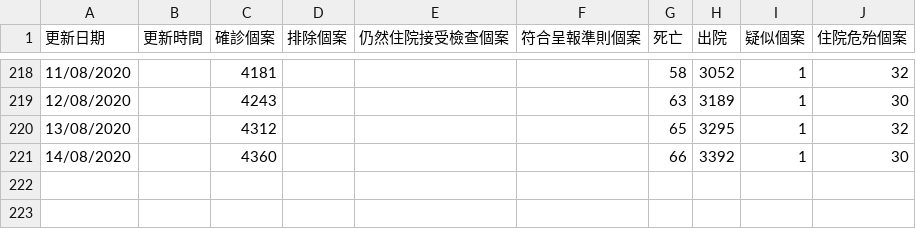
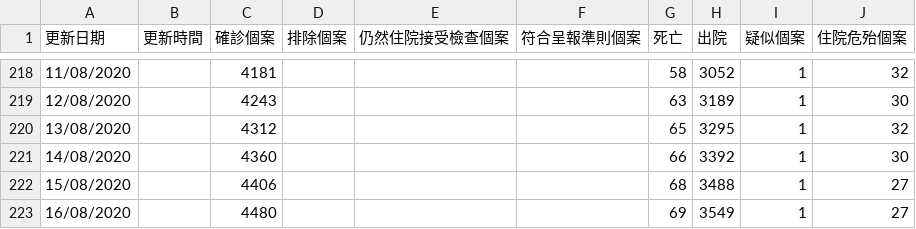
Before and after one commit to covid-hk/covid-hk.github.io, a CSV file: latest_situation_of_reported_cases_covid_19_chi.csv, drawn as a sheet; only a part is shown, gaps mark what is left out; the diff names each change by its address in the sheet, - before the commit and + after, or states it on an @@ line.

```diff
--- a/latest_situation_of_reported_cases_covid_19_chi.csv
+++ b/latest_situation_of_reported_cases_covid_19_chi.csv
+row 222: 15/08/2020 |  | 4406 |  |  |  | 68 | 3488 | 1 | 27
+row 223: 16/08/2020 |  | 4480 |  |  |  | 69 | 3549 | 1 | 27
```
Also changed, not shown: filetime.csv, 5 other files.
